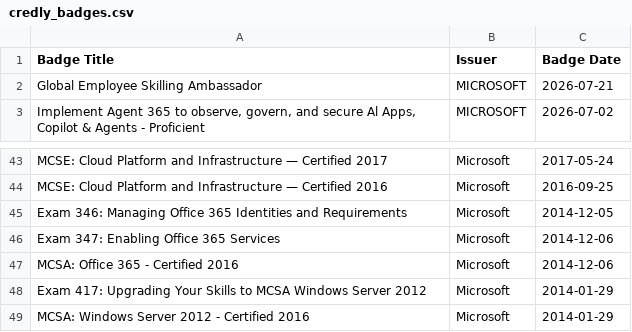
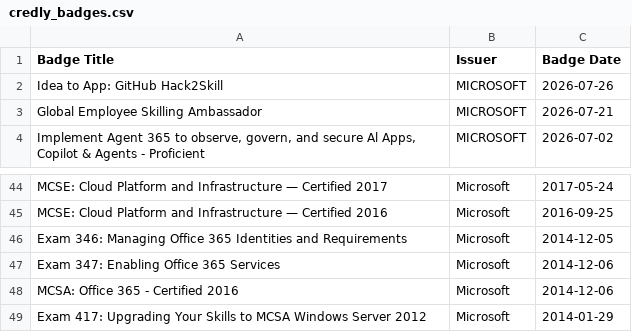
Before and after one commit to guygregory/exam-timeline, a CSV file: credly_badges.csv, drawn as a sheet; only a part is shown, gaps mark what is left out.

```diff
--- a/credly_badges.csv
+++ b/credly_badges.csv
@@ -1,2 +1,3 @@
 Badge Title,Issuer,Badge Date
+Idea to App: GitHub Hack2Skill,MICROSOFT,2026-07-26
 Global Employee Skilling Ambassador,MICROSOFT,2026-07-21
@@ -48,2 +49 @@ MCSA: Office 365 - Certified 2016,Microsoft,2014-12-06
 Exam 417: Upgrading Your Skills to MCSA Windows Server 2012,Microsoft,2014-01-29
-MCSA: Windows Server 2012 - Certified 2016,Microsoft,2014-01-29
```
Also changed, not shown: 1 other file.
